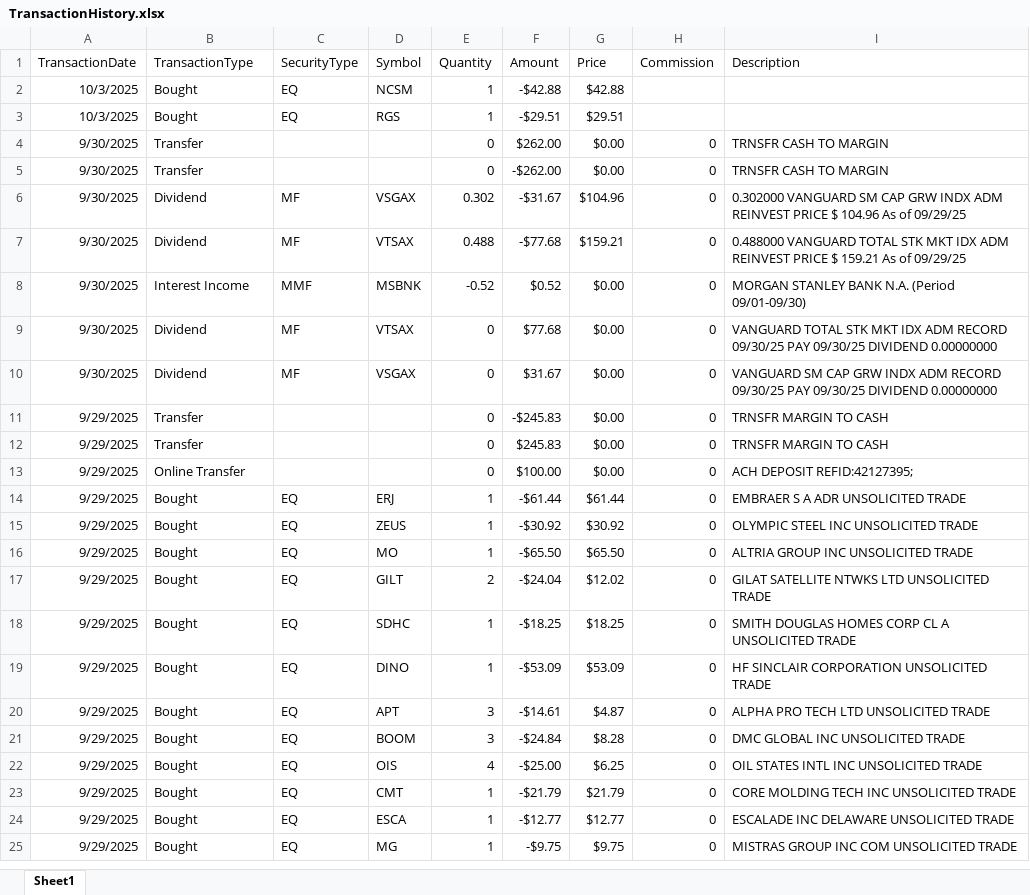
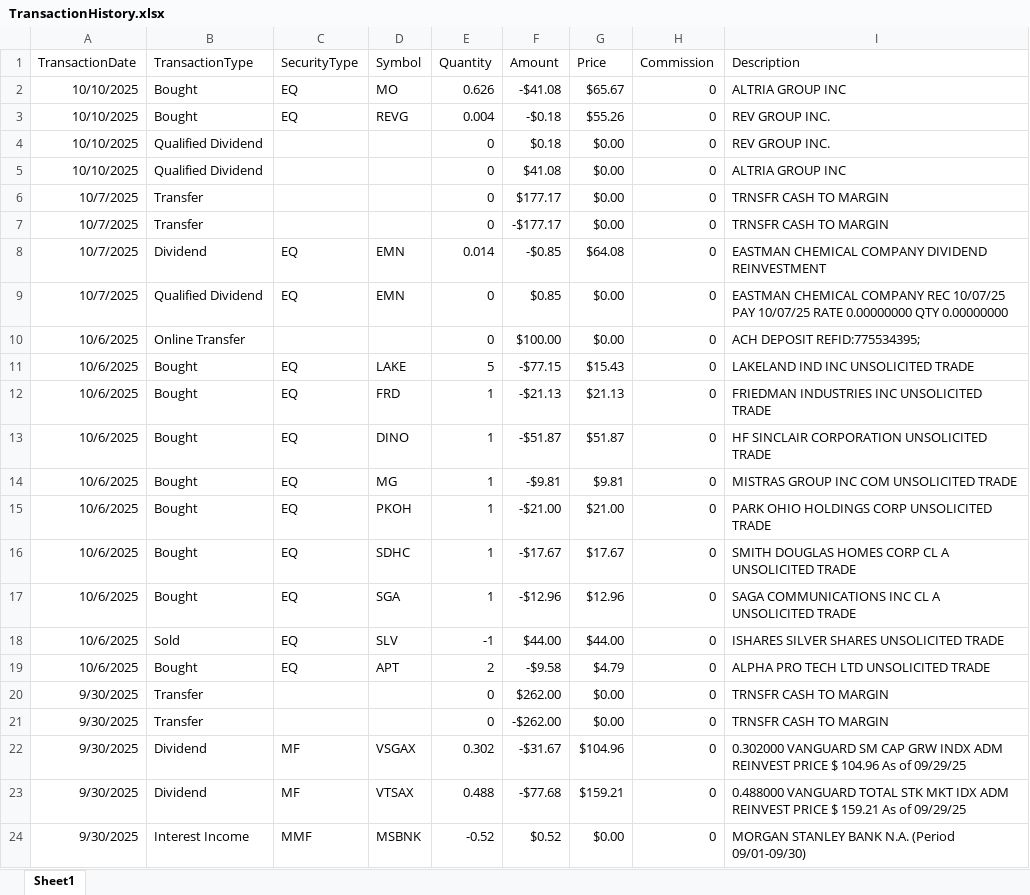
Before and after one commit to rickshilling/shadowPortfolio, an Excel workbook: TransactionHistory.xlsx, sheet Sheet1, drawn as a sheet; only a part is shown; the shorter side is filled out with more unchanged rows; values as stored, in another font and other column widths than the file's, no borders; charts and pictures not drawn; removed rows and columns are numbered as before the commit, all else as after; the diff names each change by its address in the sheet, - before the commit and + after, or states it on an @@ line.

```diff
--- a/TransactionHistory.xlsx (sheet Sheet1)
+++ b/TransactionHistory.xlsx (sheet Sheet1)
-row 2: 10/3/2025 | Bought | EQ | NCSM | 1 | -$42.88 | $42.88
-row 3: 10/3/2025 | Bought | EQ | RGS | 1 | -$29.51 | $29.51
+row 2: 10/10/2025 | Bought | EQ | MO | 0.626 | -$41.08 | $65.67 | 0 | ALTRIA GROUP INC
+row 3: 10/10/2025 | Bought | EQ | REVG | 0.004 | -$0.18 | $55.26 | 0 | REV GROUP INC.
+row 4: 10/10/2025 | Qualified Dividend |  |  | 0 | $0.18 | $0.00 | 0 | REV GROUP INC.
+row 5: 10/10/2025 | Qualified Dividend |  |  | 0 | $41.08 | $0.00 | 0 | ALTRIA GROUP INC
+row 6: 10/7/2025 | Transfer |  |  | 0 | $177.17 | $0.00 | 0 | TRNSFR CASH TO MARGIN
+row 7: 10/7/2025 | Transfer |  |  | 0 | -$177.17 | $0.00 | 0 | TRNSFR CASH TO MARGIN
+row 8: 10/7/2025 | Dividend | EQ | EMN | 0.014 | -$0.85 | $64.08 | 0 | EASTMAN CHEMICAL COMPANY DIVIDEND REINVESTMENT
+row 9: 10/7/2025 | Qualified Dividend | EQ | EMN | 0 | $0.85 | $0.00 | 0 | EASTMAN CHEMICAL COMPANY REC 10/07/25 PAY 10/07/25 RATE 0.00000000 QTY 0.00000000
+row 10: 10/6/2025 | Online Transfer |  |  | 0 | $100.00 | $0.00 | 0 | ACH DEPOSIT REFID:775534395;
+row 11: 10/6/2025 | Bought | EQ | LAKE | 5 | -$77.15 | $15.43 | 0 | LAKELAND IND INC UNSOLICITED TRADE
+row 12: 10/6/2025 | Bought | EQ | FRD | 1 | -$21.13 | $21.13 | 0 | FRIEDMAN INDUSTRIES INC UNSOLICITED TRADE
+row 13: 10/6/2025 | Bought | EQ | DINO | 1 | -$51.87 | $51.87 | 0 | HF SINCLAIR CORPORATION UNSOLICITED TRADE
+row 14: 10/6/2025 | Bought | EQ | MG | 1 | -$9.81 | $9.81 | 0 | MISTRAS GROUP INC COM UNSOLICITED TRADE
+row 15: 10/6/2025 | Bought | EQ | PKOH | 1 | -$21.00 | $21.00 | 0 | PARK OHIO HOLDINGS CORP UNSOLICITED TRADE
+row 16: 10/6/2025 | Bought | EQ | SDHC | 1 | -$17.67 | $17.67 | 0 | SMITH DOUGLAS HOMES CORP CL A UNSOLICITED TRADE
+row 17: 10/6/2025 | Bought | EQ | SGA | 1 | -$12.96 | $12.96 | 0 | SAGA COMMUNICATIONS INC CL A UNSOLICITED TRADE
+row 18: 10/6/2025 | Sold | EQ | SLV | -1 | $44.00 | $44.00 | 0 | ISHARES SILVER SHARES UNSOLICITED TRADE
+row 19: 10/6/2025 | Bought | EQ | APT | 2 | -$9.58 | $4.79 | 0 | ALPHA PRO TECH LTD UNSOLICITED TRADE
```
Also changed, not shown: AAII.xlsx, 1 other file.
